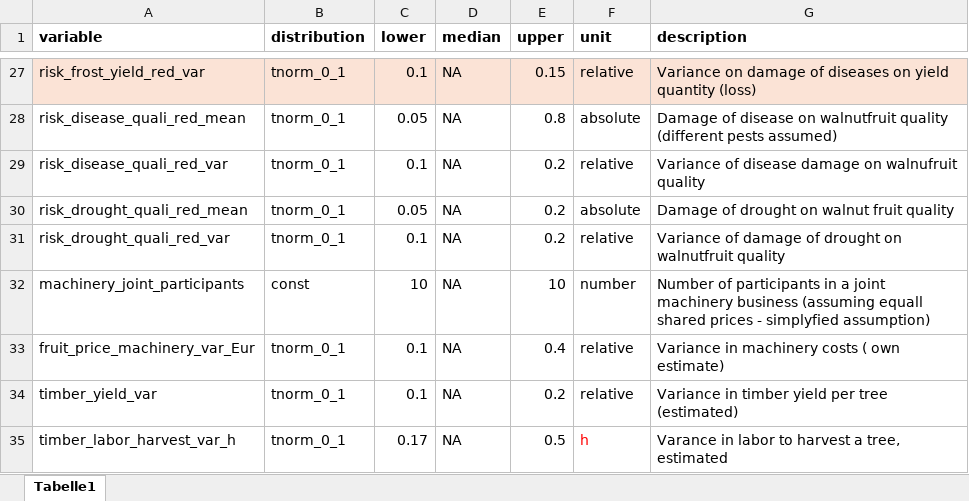
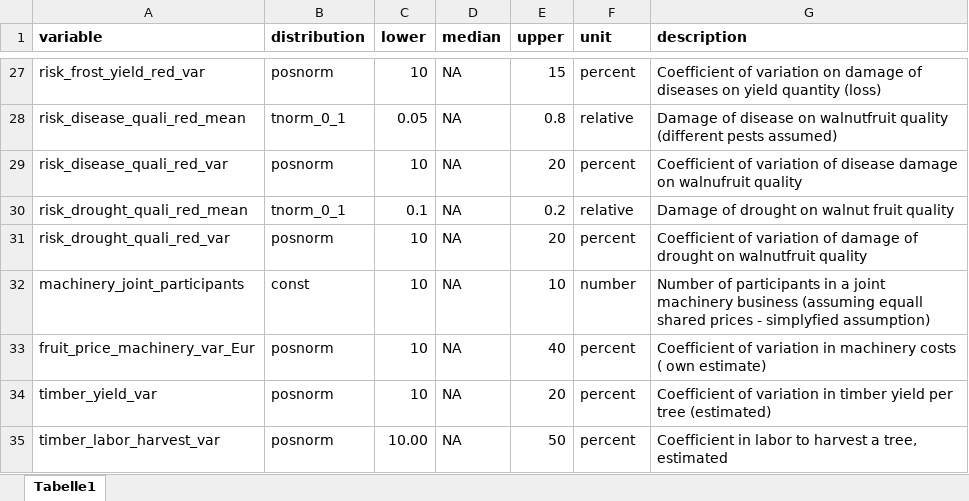
Before and after one commit to modhd/DA_agroforestry_orchard, an Excel workbook: Data/data_estimates.xlsx, sheet Tabelle1, drawn as a sheet; only a part is shown, gaps mark what is left out; values as stored, in another font and other column widths than the file's, no borders; removed rows and columns are numbered as before the commit, all else as after; the diff covers the shown part only; the diff names each change by its address in the sheet, - before the commit and + after, or states it on an @@ line.

```diff
--- a/Data/data_estimates.xlsx (sheet Tabelle1)
+++ b/Data/data_estimates.xlsx (sheet Tabelle1)
-A27:G27 fill: #FBE3D6
+A27:G27 fill: none
-B27 (distribution): tnorm_0_1
+B27 (distribution): posnorm
-C27 (lower): 0.1
+C27 (lower): 10
-E27 (upper): 0.15
+E27 (upper): 15
-F27 (unit): relative
+F27 (unit): percent
-G27 (description): Variance on damage…
+G27 (description): Coefficient of variation on damage…
-F28 (unit): absolute
+F28 (unit): relative
-B29 (distribution): tnorm_0_1
+B29 (distribution): posnorm
-C29 (lower): 0.1
+C29 (lower): 10
-E29 (upper): 0.2
+E29 (upper): 20
-F29 (unit): relative
+F29 (unit): percent
-G29 (description): Variance of disease…
+G29 (description): Coefficient of variation of disease…
-C30 (lower): 0.05
+C30 (lower): 0.1
-F30 (unit): absolute
+F30 (unit): relative
-B31 (distribution): tnorm_0_1
+B31 (distribution): posnorm
-C31 (lower): 0.1
+C31 (lower): 10
-E31 (upper): 0.2
+E31 (upper): 20
-F31 (unit): relative
+F31 (unit): percent
-G31 (description): Variance of damage…
+G31 (description): Coefficient of variation of damage…
-B33:B34 (distribution): tnorm_0_1
+B33:B34 (distribution): posnorm
-C33:C34 (lower): 0.1
+C33:C34 (lower): 10
-E33 (upper): 0.4
+E33 (upper): 40
-F33:F34 (unit): relative
+F33:F34 (unit): percent
-G33 (description): Variance in machinery…
+G33 (description): Coefficient of variation in machinery…
-E34 (upper): 0.2
+E34 (upper): 20
-G34 (description): Variance in timber…
+G34 (description): Coefficient of variation in timber…
-row 35: timber_labor_harvest_var_h | tnorm_0_1 | 0.17 | NA | 0.5 | h | Varance in labor to harvest a tree, estimated
+row 35: timber_labor_harvest_var | posnorm | 10.00 | NA | 50 | percent | Coefficient in labor to harvest a tree, estimated
```
Also changed, not shown: 5 added rows, 5 removed rows, 51 edited cells and cell formats elsewhere in this sheet, Data/data_agency.xlsx, Data/uncertain_variables.xlsx, 1 other file.
